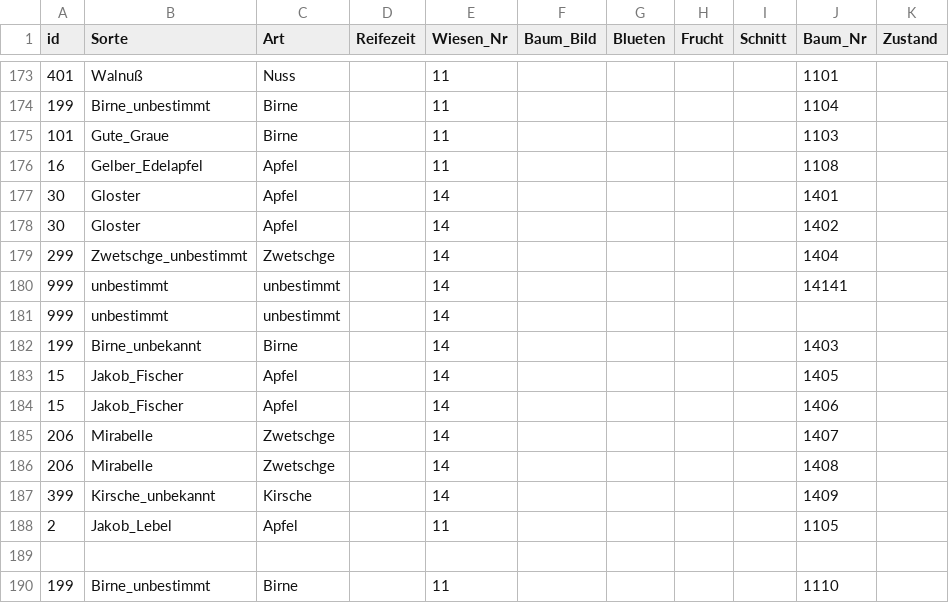
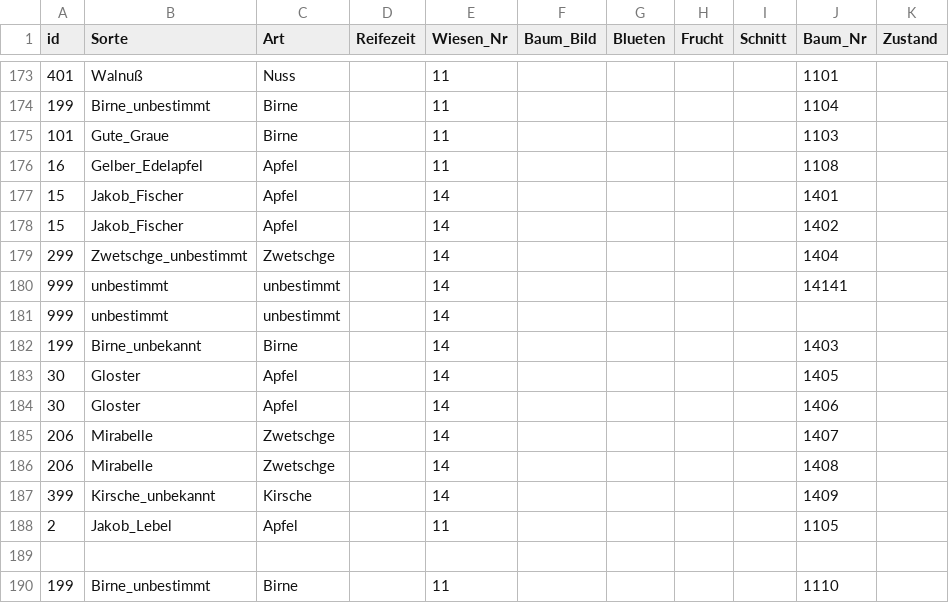
Before and after one commit to uwsSuT/Streuobstwiesen, a CSV file: init_db/Baeume.csv, drawn as a sheet; only a part is shown, gaps mark what is left out; the diff names each change by its address in the sheet, - before the commit and + after, or states it on an @@ line.

```diff
--- a/init_db/Baeume.csv
+++ b/init_db/Baeume.csv
-A177:A178 (id): 30
+A177:A178 (id): 15
-B177:B178 (Sorte): Gloster
+B177:B178 (Sorte): Jakob_Fischer
-A183:A184 (id): 15
+A183:A184 (id): 30
-B183:B184 (Sorte): Jakob_Fischer
+B183:B184 (Sorte): Gloster
```
Also changed, not shown: init_db/Obstsorten.csv, 1 other file.
